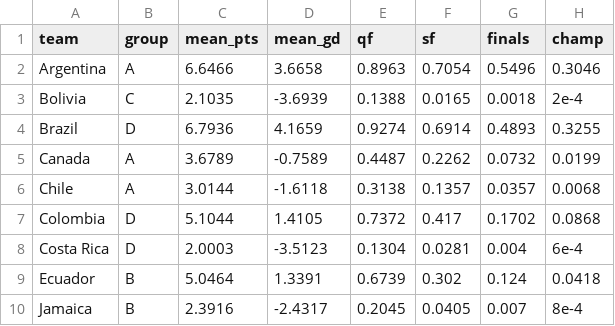
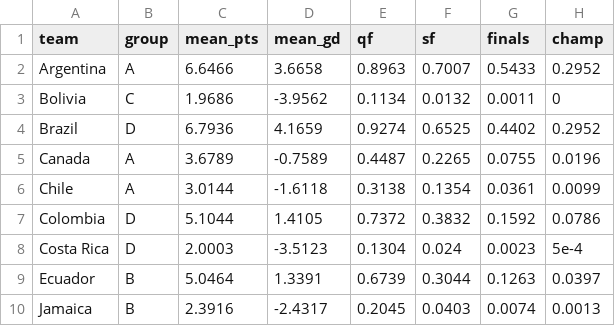
Before and after one commit to lbenz730/intl_soccer_2024, a CSV file: predictions/copa_sim_results.csv, drawn as a sheet; only a part is shown; the diff covers the shown part only.

```diff
--- a/predictions/copa_sim_results.csv
+++ b/predictions/copa_sim_results.csv
@@ -1,10 +1,10 @@
 team,group,mean_pts,mean_gd,qf,sf,finals,champ
-Argentina,A,6.6466,3.6658,0.8963,0.7054,0.5496,0.3046
-Bolivia,C,2.1035,-3.6939,0.1388,0.0165,0.0018,2e-4
-Brazil,D,6.7936,4.1659,0.9274,0.6914,0.4893,0.3255
-Canada,A,3.6789,-0.7589,0.4487,0.2262,0.0732,0.0199
-Chile,A,3.0144,-1.6118,0.3138,0.1357,0.0357,0.0068
-Colombia,D,5.1044,1.4105,0.7372,0.417,0.1702,0.0868
-Costa Rica,D,2.0003,-3.5123,0.1304,0.0281,0.004,6e-4
-Ecuador,B,5.0464,1.3391,0.6739,0.302,0.124,0.0418
-Jamaica,B,2.3916,-2.4317,0.2045,0.0405,0.007,8e-4
+Argentina,A,6.6466,3.6658,0.8963,0.7007,0.5433,0.2952
+Bolivia,C,1.9686,-3.9562,0.1134,0.0132,0.0011,0
+Brazil,D,6.7936,4.1659,0.9274,0.6525,0.4402,0.2952
+Canada,A,3.6789,-0.7589,0.4487,0.2265,0.0755,0.0196
+Chile,A,3.0144,-1.6118,0.3138,0.1354,0.0361,0.0099
+Colombia,D,5.1044,1.4105,0.7372,0.3832,0.1592,0.0786
+Costa Rica,D,2.0003,-3.5123,0.1304,0.024,0.0023,5e-4
+Ecuador,B,5.0464,1.3391,0.6739,0.3044,0.1263,0.0397
+Jamaica,B,2.3916,-2.4317,0.2045,0.0403,0.0074,0.0013
```
Also changed, not shown: 30 edited cells elsewhere in this file, predictions/copa_history.csv, predictions/euro_history.csv, 16 other files.
